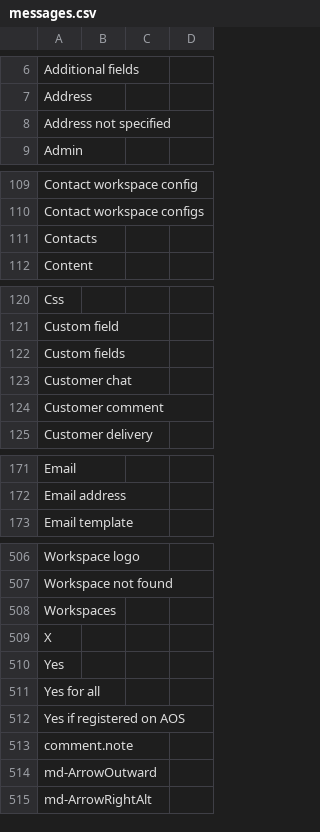
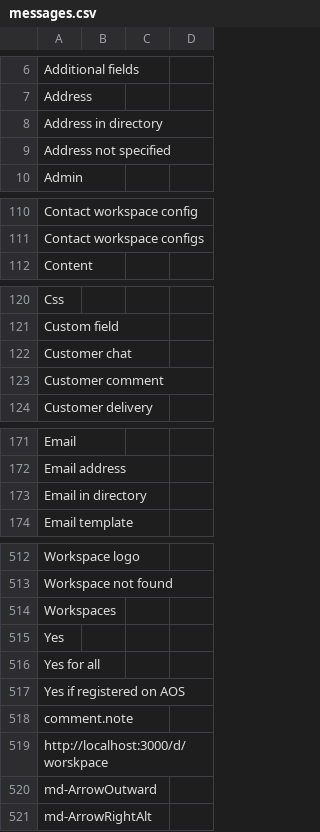
Before and after one commit to axelor/axelor-portal, a CSV file: src/main/resources/i18n/messages.csv, drawn as a sheet; only a part is shown, gaps mark what is left out; removed rows and columns are numbered as before the commit, all else as after; the diff covers the shown part only; the diff names each change by its address in the sheet, - before the commit and + after, or states it on an @@ line.

```diff
--- a/src/main/resources/i18n/messages.csv
+++ b/src/main/resources/i18n/messages.csv
+row 8: Address in directory
-row 111: Contacts
-row 122: Custom fields
+row 173: Email in directory
-row 509: X
+row 519: http://localhost:3000/d/worskpace
```
Also changed, not shown: 11 added rows, 5 removed rows and 1 edited cell elsewhere in this file, src/main/resources/i18n/messages_en.csv, src/main/resources/i18n/messages_fr.csv, 2 other files.
